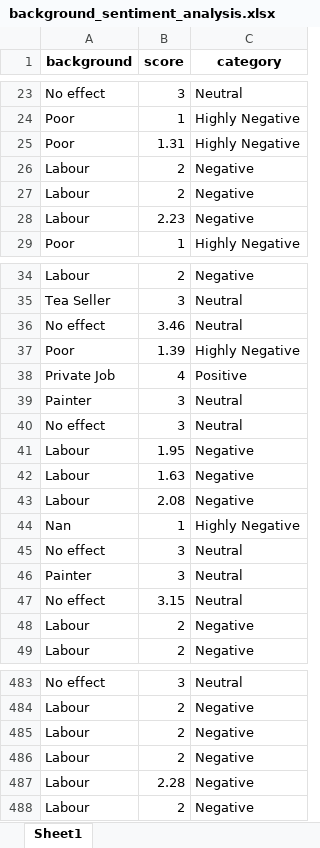
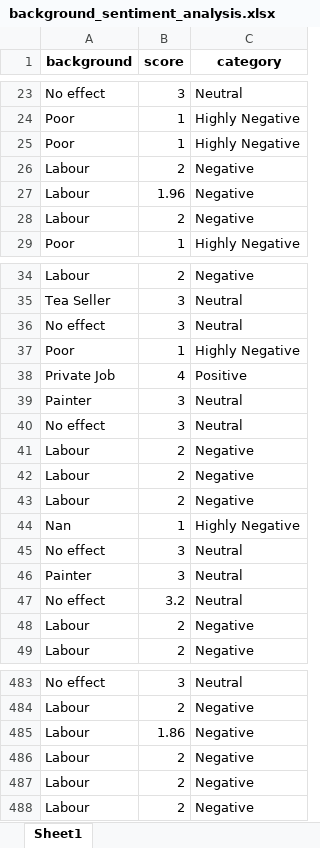
Before and after one commit to Atharv-0711/VisionaryCarrerAssistance, an Excel workbook: backend/background_sentiment_analysis.xlsx, sheet Sheet1, drawn as a sheet; only a part is shown, gaps mark what is left out; values as stored, in another font and other column widths than the file's, no borders; removed rows and columns are numbered as before the commit, all else as after; the diff covers the shown part only; the diff names each change by its address in the sheet, - before the commit and + after, or states it on an @@ line.

```diff
--- a/backend/background_sentiment_analysis.xlsx (sheet Sheet1)
+++ b/backend/background_sentiment_analysis.xlsx (sheet Sheet1)
-B25 (score): 1.31
+B25 (score): 1
+row 27: Labour | 1.96 | Negative
-row 28: Labour | 2.23 | Negative
-B36 (score): 3.46
+B36 (score): 3
-B37 (score): 1.39
+B37 (score): 1
-B41 (score): 1.95
+B41 (score): 2
-B42 (score): 1.63
+B42 (score): 2
-B43 (score): 2.08
+B43 (score): 2
-B47 (score): 3.15
+B47 (score): 3.2
+row 485: Labour | 1.86 | Negative
-row 487: Labour | 2.28 | Negative
```
Also changed, not shown: 9 added rows, 9 removed rows, 14 moved rows and 51 edited cells elsewhere in this sheet, 15 other files.
